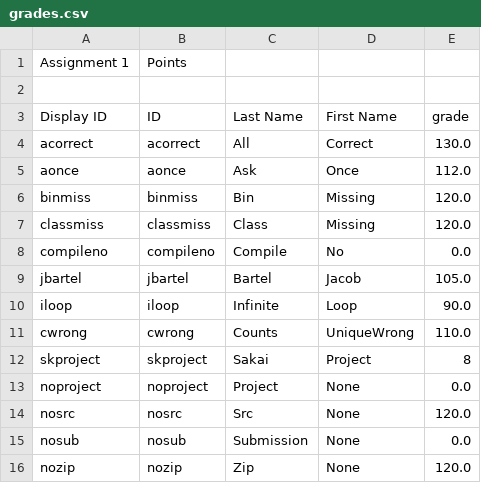
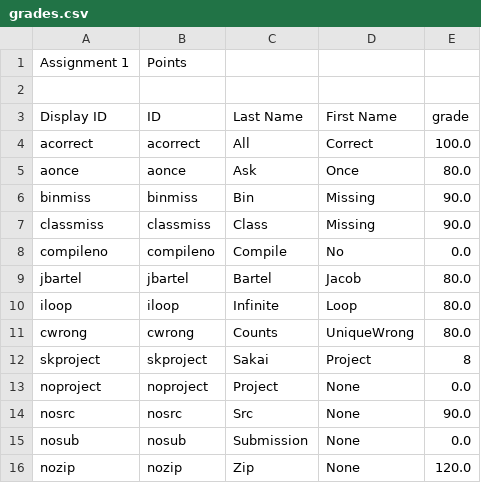
Before and after one commit to jarvisxiong/Grader, a CSV file: Test Data/Test 110 F13 Assignments/Assignment3/grades.csv, drawn as a sheet.

```diff
--- a/Test Data/Test 110 F13 Assignments/Assignment3/grades.csv
+++ b/Test Data/Test 110 F13 Assignments/Assignment3/grades.csv
@@ -3,13 +3,13 @@ Assignment 1,Points,,,
 Display ID,ID,Last Name,First Name,grade
-acorrect,acorrect,All,Correct,130.0
-aonce,aonce,Ask,Once,112.0
-binmiss,binmiss,Bin,Missing,120.0
-classmiss,classmiss,Class,Missing,120.0
+acorrect,acorrect,All,Correct,100.0
+aonce,aonce,Ask,Once,80.0
+binmiss,binmiss,Bin,Missing,90.0
+classmiss,classmiss,Class,Missing,90.0
 compileno,compileno,Compile,No,0.0
-jbartel,jbartel,Bartel,Jacob,105.0
-iloop,iloop,Infinite,Loop,90.0
-cwrong,cwrong,Counts,UniqueWrong,110.0
+jbartel,jbartel,Bartel,Jacob,80.0
+iloop,iloop,Infinite,Loop,80.0
+cwrong,cwrong,Counts,UniqueWrong,80.0
 skproject,skproject,Sakai,Project,8
 noproject,noproject,Project,None,0.0
-nosrc,nosrc,Src,None,120.0
+nosrc,nosrc,Src,None,90.0
 nosub,nosub,Submission,None,0.0
```
Also changed, not shown: 13 other files.
